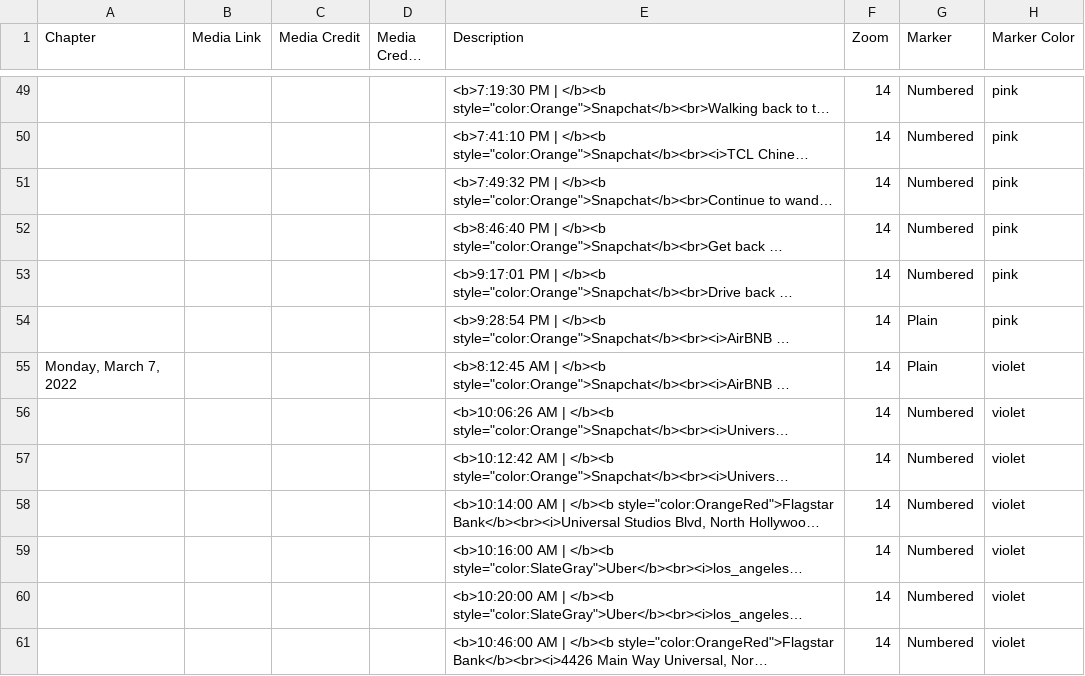
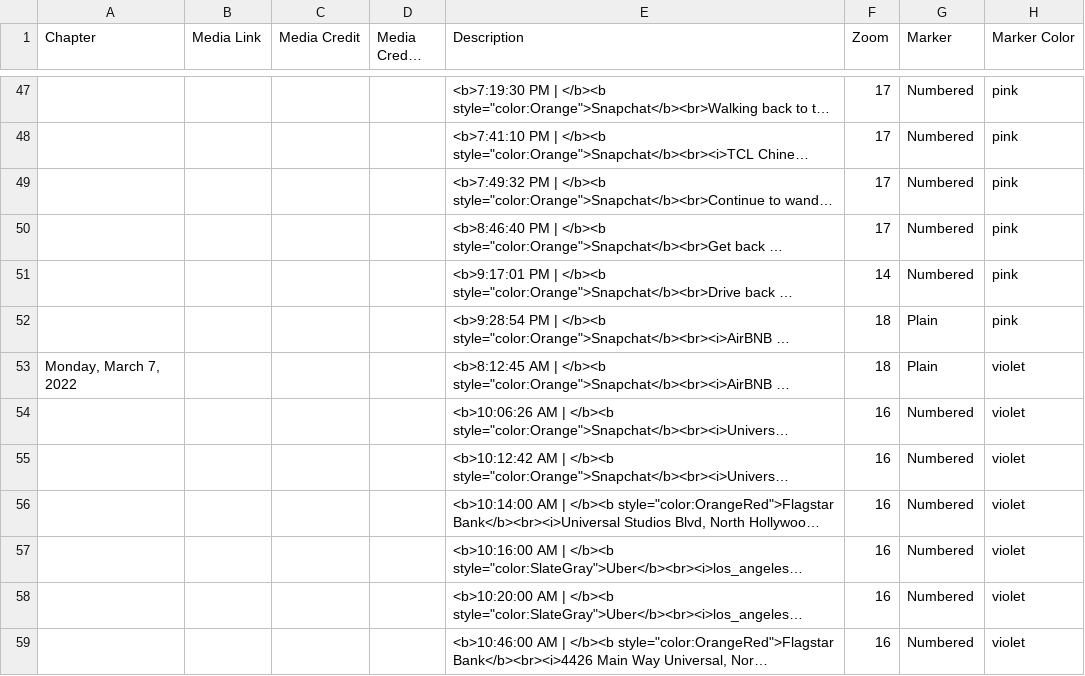
Before and after one commit to kabarbour/data-mapping, a CSV file: csv/Chapters.csv, drawn as a sheet; only a part is shown, gaps mark what is left out; long unchanged cells end in …; addresses are those after the commit; the diff covers the shown part only; the diff names each change by its address in the sheet, - before the commit and + after, or states it on an @@ line.

```diff
--- a/csv/Chapters.csv
+++ b/csv/Chapters.csv
-F47:F50 (Zoom): 14
+F47:F50 (Zoom): 17
-F52:F53 (Zoom): 14
+F52:F53 (Zoom): 18
-F54:F59 (Zoom): 14
+F54:F59 (Zoom): 16
```
Also changed, not shown: 2 removed rows and 50 edited cells elsewhere in this file.
